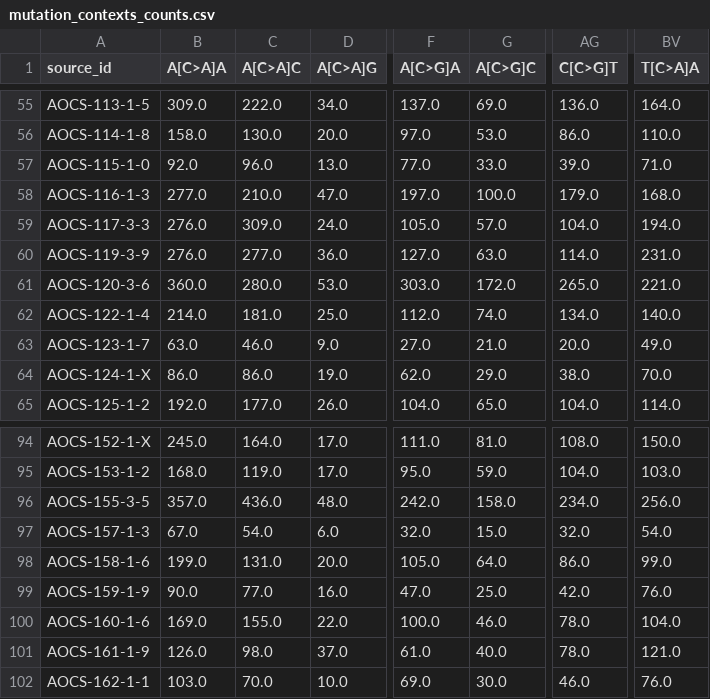
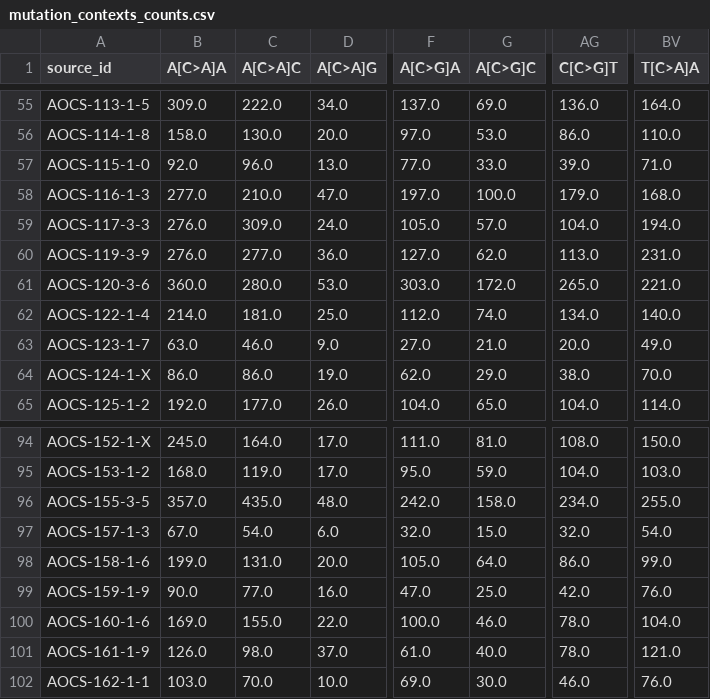
Before and after one commit to hammerlab/paper-aocs-chemo-neoantigens, a CSV file: data/derived/mutation_contexts_counts.csv, drawn as a sheet; only a part is shown, gaps mark what is left out; the diff names each change by its address in the sheet, - before the commit and + after, or states it on an @@ line.

```diff
--- a/data/derived/mutation_contexts_counts.csv
+++ b/data/derived/mutation_contexts_counts.csv
-G60 (A[C>G]C): 63.0
+G60 (A[C>G]C): 62.0
-AG60 (C[C>G]T): 114.0
+AG60 (C[C>G]T): 113.0
-C96 (A[C>A]C): 436.0
+C96 (A[C>A]C): 435.0
-BV96 (T[C>A]A): 256.0
+BV96 (T[C>A]A): 255.0
```
Also changed, not shown: data/derived/deconstructsigs_output.cleaned.csv, data/derived/deconstructsigs_output.csv, 5 other files.
